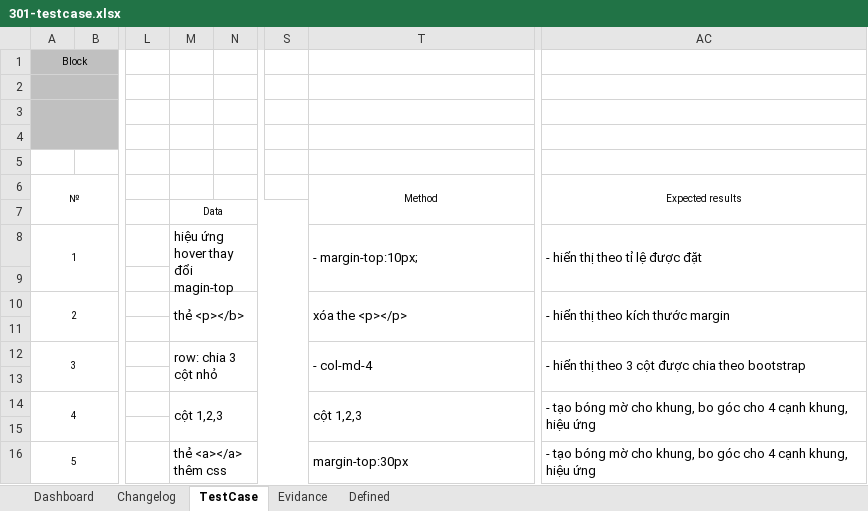
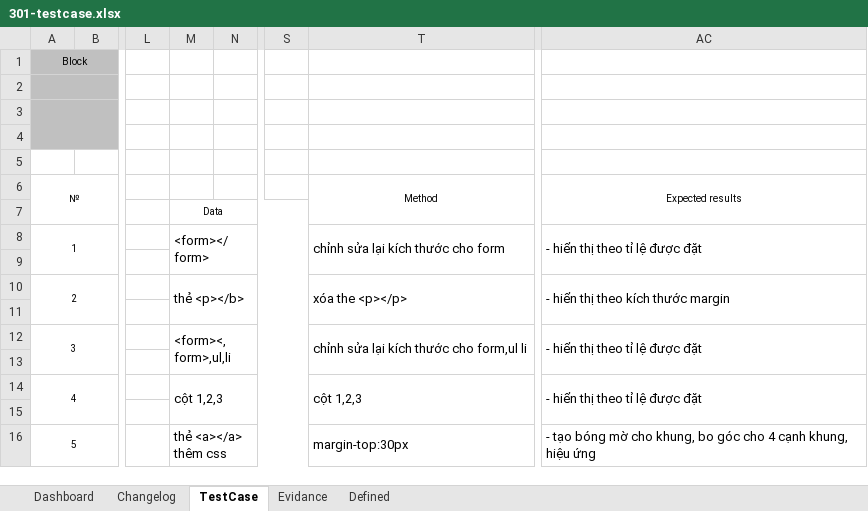
Before and after one commit to foostart/9-cdptw1-2, an Excel workbook: 301/301-testcase.xlsx, sheet TestCase, drawn as a sheet; only a part is shown, gaps mark what is left out; values as stored, in another font and other column widths than the file's, no borders; the diff names each change by its address in the sheet, - before the commit and + after, or states it on an @@ line.

```diff
--- a/301/301-testcase.xlsx (sheet TestCase)
+++ b/301/301-testcase.xlsx (sheet TestCase)
-M8: hiệu ứng hover thay đổi magin-top
+M8: <form></form>
-T8: - margin-top:10px;
+T8: chỉnh sửa lại kích thước cho form
-M12: row: chia 3 cột nhỏ
+M12: <form><,form>,ul,li
-T12: - col-md-4
+T12: chỉnh sửa lại kích thước cho form,ul li
-AC12: - hiển thị theo 3 cột được chia theo bootstrap
+AC12: - hiển thị theo tỉ lệ được đặt
-AC14: - tạo bóng mờ cho khung, bo góc cho 4 cạnh khung, hiệu ứng
+AC14: - hiển thị theo tỉ lệ được đặt
```
Also changed, not shown: 59 other files.
